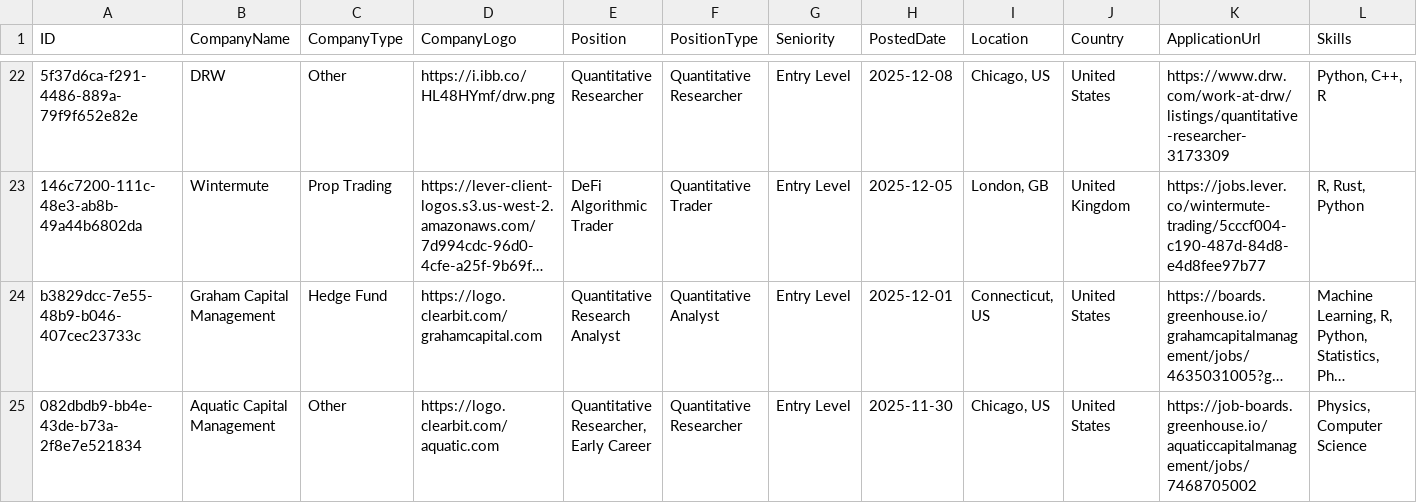
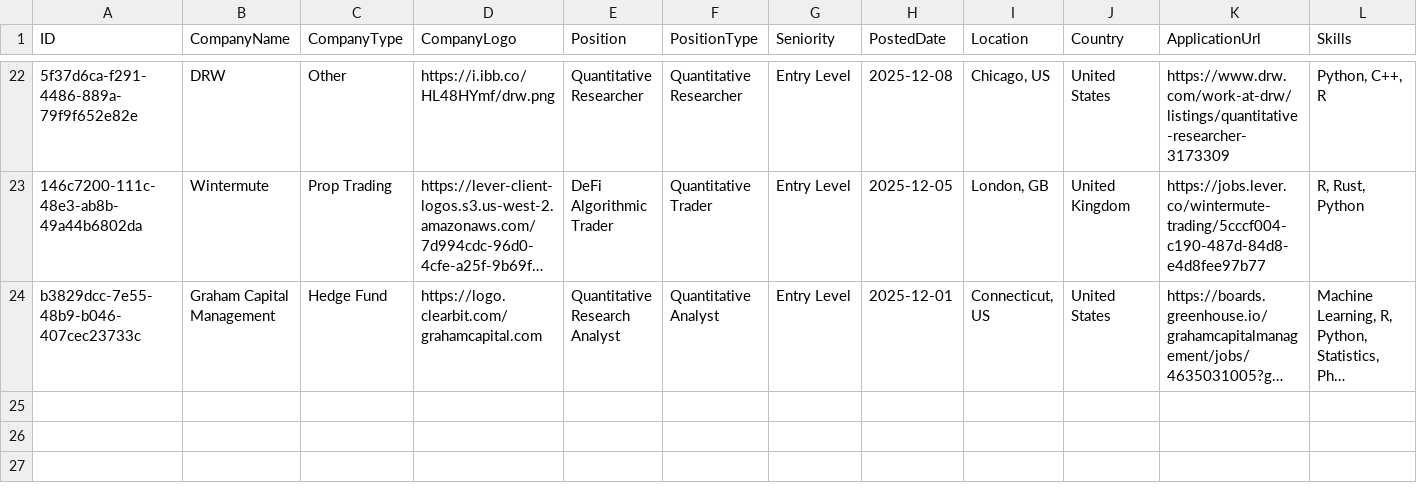
Before and after one commit to ibrahimmudassar/AutoOpenQuant, a CSV file: data.csv, drawn as a sheet; only a part is shown, gaps mark what is left out; long unchanged cells end in …; rows hold the shown columns only; the diff names each change by its address in the sheet, - before the commit and + after, or states it on an @@ line.

Commit message:
GitHub Actions Bot

```diff
--- a/data.csv
+++ b/data.csv
-row 25: 082dbdb9-bb4e-43de-b73a-2f8e7e521834 | Aquatic Capital Management | Other | https://logo.clearbit.com/aquatic.com | Quantitative Researcher, Early Career | Quantitative Researcher | Entry Level | 2025-11-30 | Chicago, US | United States | https://job-boards.greenhouse.io/aquaticcapitalmanagement/jobs/7468705002 | Physics, Computer Science
```
